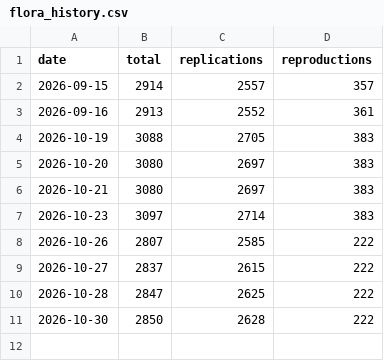
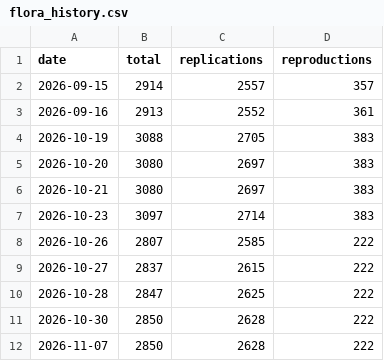
Before and after one commit to forrtproject/flora-validation, a CSV file: output/flora_history.csv, drawn as a sheet; the diff names each change by its address in the sheet, - before the commit and + after, or states it on an @@ line.

```diff
--- a/output/flora_history.csv
+++ b/output/flora_history.csv
+row 12: 2026-11-07 | 2850 | 2628 | 222
```
Also changed, not shown: output/flora_network_validation.csv, 8 other files.
